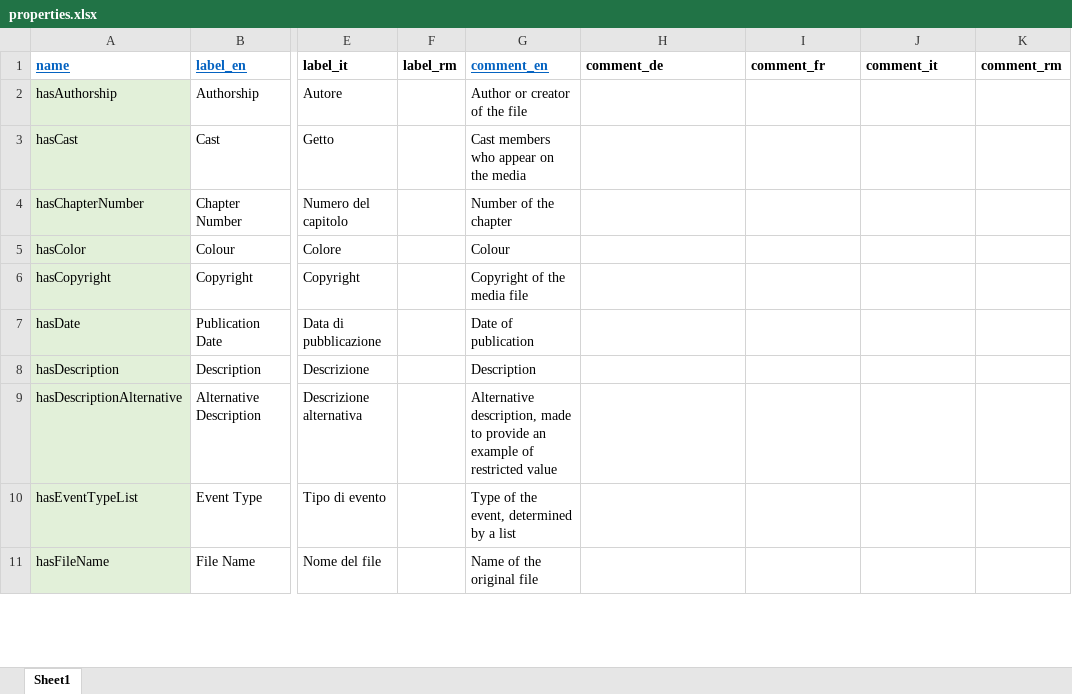
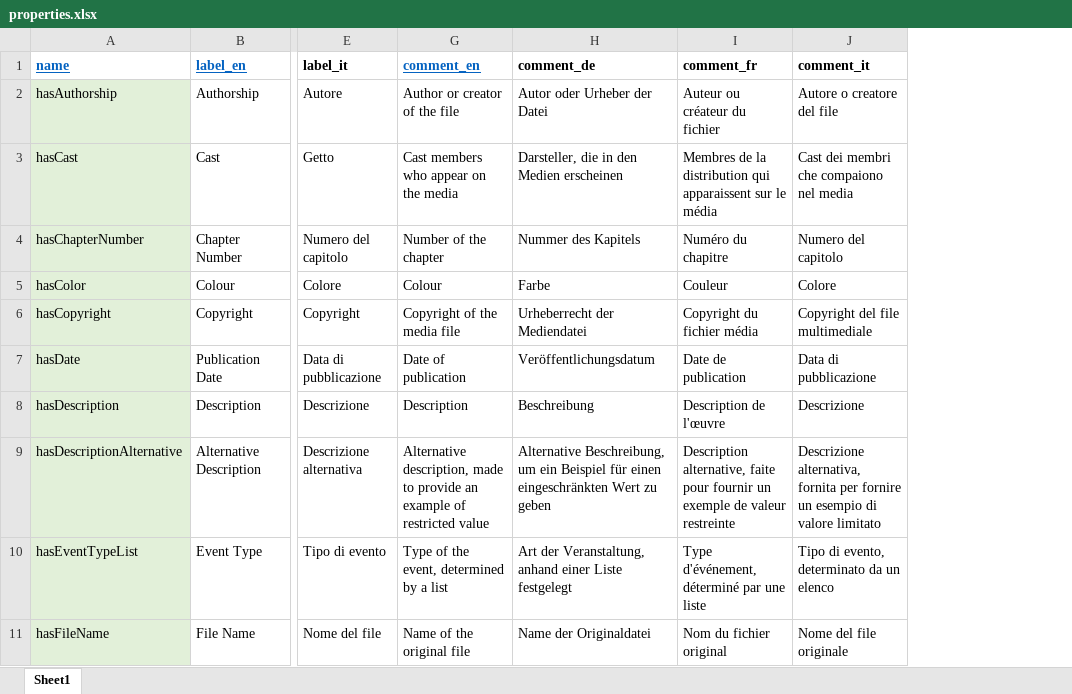
Before and after one commit to dasch-swiss/daschland-scripts, an Excel workbook: daschland_ontology/daschland (Alice in DaSCHland)/properties.xlsx, sheet Sheet1, drawn as a sheet; only a part is shown, gaps mark what is left out; values as stored, in another font and other column widths than the file's, no borders; the diff covers the shown part only; the diff names each change by its address in the sheet, - before the commit and + after, or states it on an @@ line.

Commit message:
add comments to properties (#32)

```diff
--- a/daschland_ontology/daschland (Alice in DaSCHland)/properties.xlsx (sheet Sheet1)
+++ b/daschland_ontology/daschland (Alice in DaSCHland)/properties.xlsx (sheet Sheet1)
@@ column F (label_rm) hidden, empty @@
@@ column K (comment_rm) hidden, empty @@
-H2 (comment_de): (empty)
+H2 (comment_de): Autor oder Urheber der Datei
-I2 (comment_fr): (empty)
+I2 (comment_fr): Auteur ou créateur du fichier
-J2 (comment_it): (empty)
+J2 (comment_it): Autore o creatore del file
-H3 (comment_de): (empty)
+H3 (comment_de): Darsteller, die in den Medien erscheinen
-I3 (comment_fr): (empty)
+I3 (comment_fr): Membres de la distribution qui apparaissent sur le média
-J3 (comment_it): (empty)
+J3 (comment_it): Cast dei membri che compaiono nel media
-H4 (comment_de): (empty)
+H4 (comment_de): Nummer des Kapitels
-I4 (comment_fr): (empty)
+I4 (comment_fr): Numéro du chapitre
-J4 (comment_it): (empty)
+J4 (comment_it): Numero del capitolo
-H5 (comment_de): (empty)
+H5 (comment_de): Farbe
-I5 (comment_fr): (empty)
+I5 (comment_fr): Couleur
-J5 (comment_it): (empty)
+J5 (comment_it): Colore
-H6 (comment_de): (empty)
+H6 (comment_de): Urheberrecht der Mediendatei
-I6 (comment_fr): (empty)
+I6 (comment_fr): Copyright du fichier média
-J6 (comment_it): (empty)
+J6 (comment_it): Copyright del file multimediale
-H7 (comment_de): (empty)
+H7 (comment_de): Veröffentlichungsdatum
-I7 (comment_fr): (empty)
+I7 (comment_fr): Date de publication
-J7 (comment_it): (empty)
+J7 (comment_it): Data di pubblicazione
-H8 (comment_de): (empty)
+H8 (comment_de): Beschreibung
-I8 (comment_fr): (empty)
+I8 (comment_fr): Description de l'œuvre
-J8 (comment_it): (empty)
+J8 (comment_it): Descrizione
-H9 (comment_de): (empty)
+H9 (comment_de): Alternative Beschreibung, um ein Beispiel für einen eingeschränkten Wert zu geben
-I9 (comment_fr): (empty)
+I9 (comment_fr): Description alternative, faite pour fournir un exemple de valeur restreinte
-J9 (comment_it): (empty)
+J9 (comment_it): Descrizione alternativa, fornita per fornire un esempio di valore limitato
-H10 (comment_de): (empty)
+H10 (comment_de): Art der Veranstaltung, anhand einer Liste festgelegt
-I10 (comment_fr): (empty)
+I10 (comment_fr): Type d'événement, déterminé par une liste
-J10 (comment_it): (empty)
+J10 (comment_it): Tipo di evento, determinato da un elenco
-H11 (comment_de): (empty)
+H11 (comment_de): Name der Originaldatei
-I11 (comment_fr): (empty)
+I11 (comment_fr): Nom du fichier original
-J11 (comment_it): (empty)
+J11 (comment_it): Nome del file originale
```
Also changed, not shown: 123 edited cells elsewhere in this sheet.
